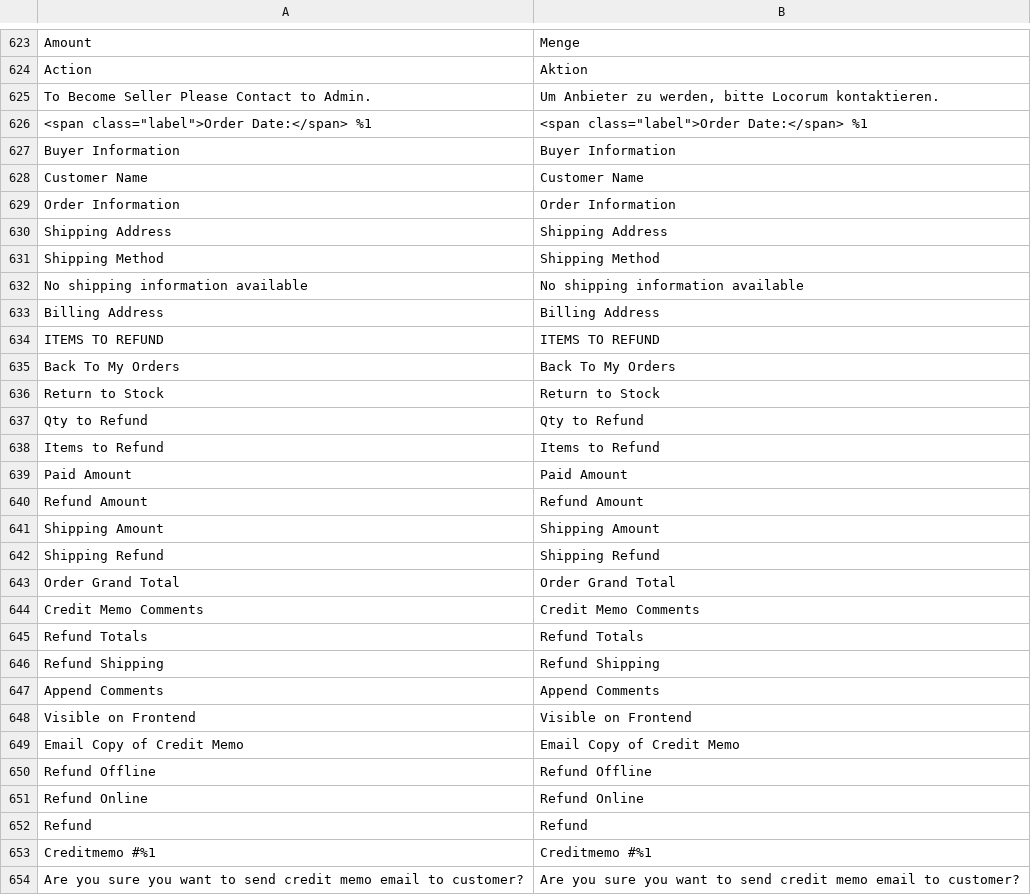
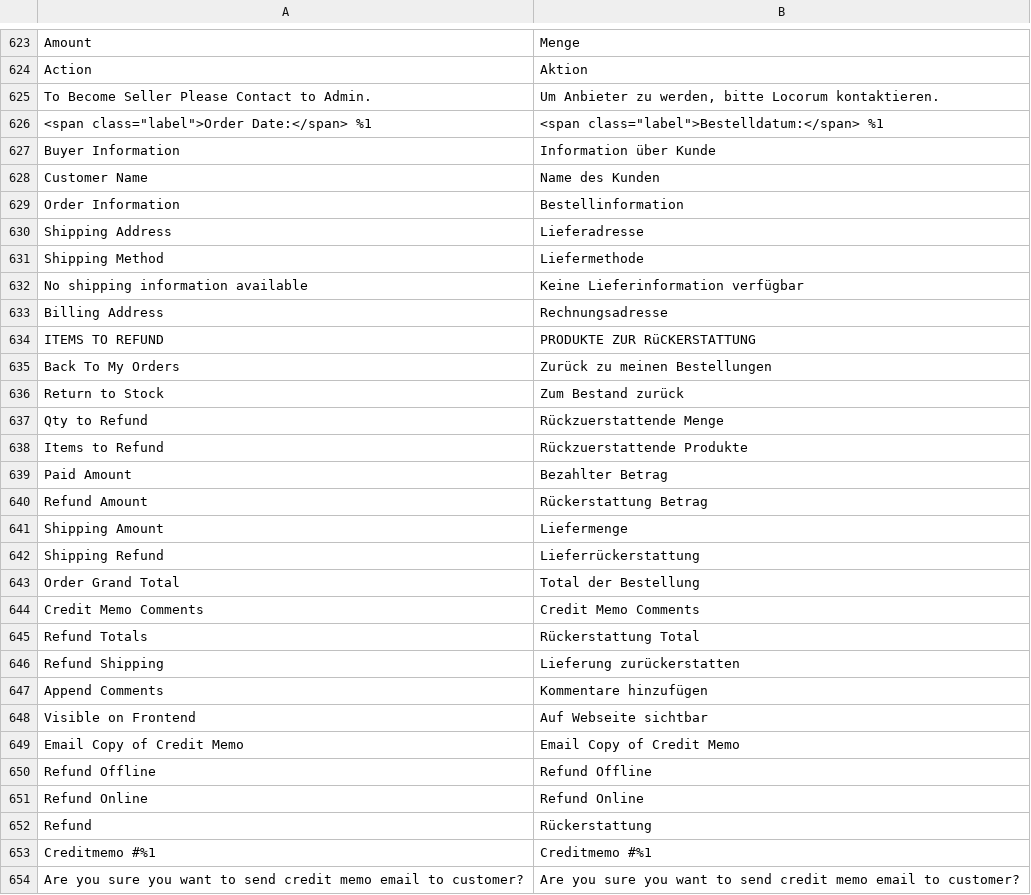
Before and after one commit to Creatorben/marketplace_translation, a CSV file: Marketplace/de_DE.csv, drawn as a sheet; only a part is shown, gaps mark what is left out; the diff covers the shown part only.

```diff
--- a/Marketplace/de_DE.csv
+++ b/Marketplace/de_DE.csv
@@ -625,25 +625,25 @@ Action,Aktion
 "To Become Seller Please Contact to Admin.","Um Anbieter zu werden, bitte Locorum kontaktieren."
-"<span class=""label"">Order Date:</span> %1","<span class=""label"">Order Date:</span> %1"
-"Buyer Information","Buyer Information"
-"Customer Name","Customer Name"
-"Order Information","Order Information"
-"Shipping Address","Shipping Address"
-"Shipping Method","Shipping Method"
-"No shipping information available","No shipping information available"
-"Billing Address","Billing Address"
-"ITEMS TO REFUND","ITEMS TO REFUND"
-"Back To My Orders","Back To My Orders"
-"Return to Stock","Return to Stock"
-"Qty to Refund","Qty to Refund"
-"Items to Refund","Items to Refund"
-"Paid Amount","Paid Amount"
-"Refund Amount","Refund Amount"
-"Shipping Amount","Shipping Amount"
-"Shipping Refund","Shipping Refund"
-"Order Grand Total","Order Grand Total"
+"<span class=""label"">Order Date:</span> %1","<span class=""label"">Bestelldatum:</span> %1"
+"Buyer Information","Information über Kunde"
+"Customer Name","Name des Kunden"
+"Order Information","Bestellinformation"
+"Shipping Address","Lieferadresse"
+"Shipping Method","Liefermethode"
+"No shipping information available","Keine Lieferinformation verfügbar"
+"Billing Address","Rechnungsadresse"
+"ITEMS TO REFUND","PRODUKTE ZUR RüCKERSTATTUNG"
+"Back To My Orders","Zurück zu meinen Bestellungen"
+"Return to Stock","Zum Bestand zurück"
+"Qty to Refund","Rückzuerstattende Menge"
+"Items to Refund","Rückzuerstattende Produkte"
+"Paid Amount","Bezahlter Betrag"
+"Refund Amount","Rückerstattung Betrag"
+"Shipping Amount","Liefermenge"
+"Shipping Refund","Lieferrückerstattung"
+"Order Grand Total","Total der Bestellung"
 "Credit Memo Comments","Credit Memo Comments"
-"Refund Totals","Refund Totals"
-"Refund Shipping","Refund Shipping"
-"Append Comments","Append Comments"
-"Visible on Frontend","Visible on Frontend"
+"Refund Totals","Rückerstattung Total"
+"Refund Shipping","Lieferung zurückerstatten"
+"Append Comments","Kommentare hinzufügen"
+"Visible on Frontend","Auf Webseite sichtbar"
 "Email Copy of Credit Memo","Email Copy of Credit Memo"
@@ -651,3 +651,3 @@ Action,Aktion
 "Refund Online","Refund Online"
-Refund,Refund
+Refund,Rückerstattung
 "Creditmemo #%1","Creditmemo #%1"
```
Also changed, not shown: 158 edited cells elsewhere in this file.
